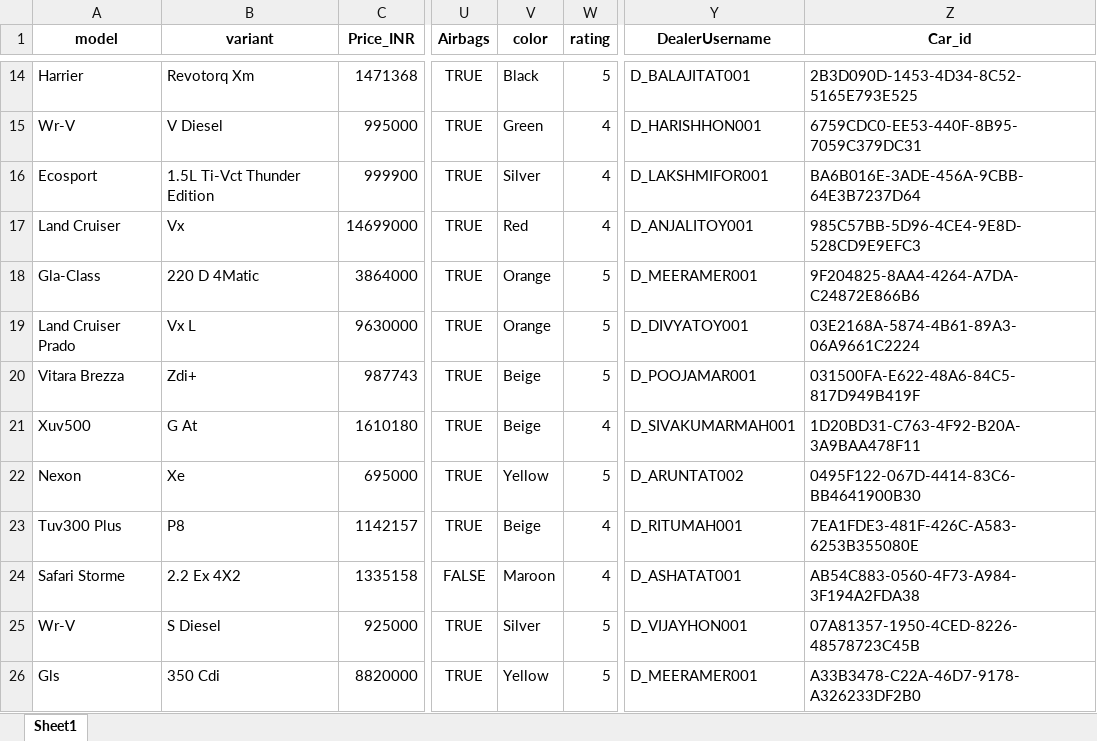
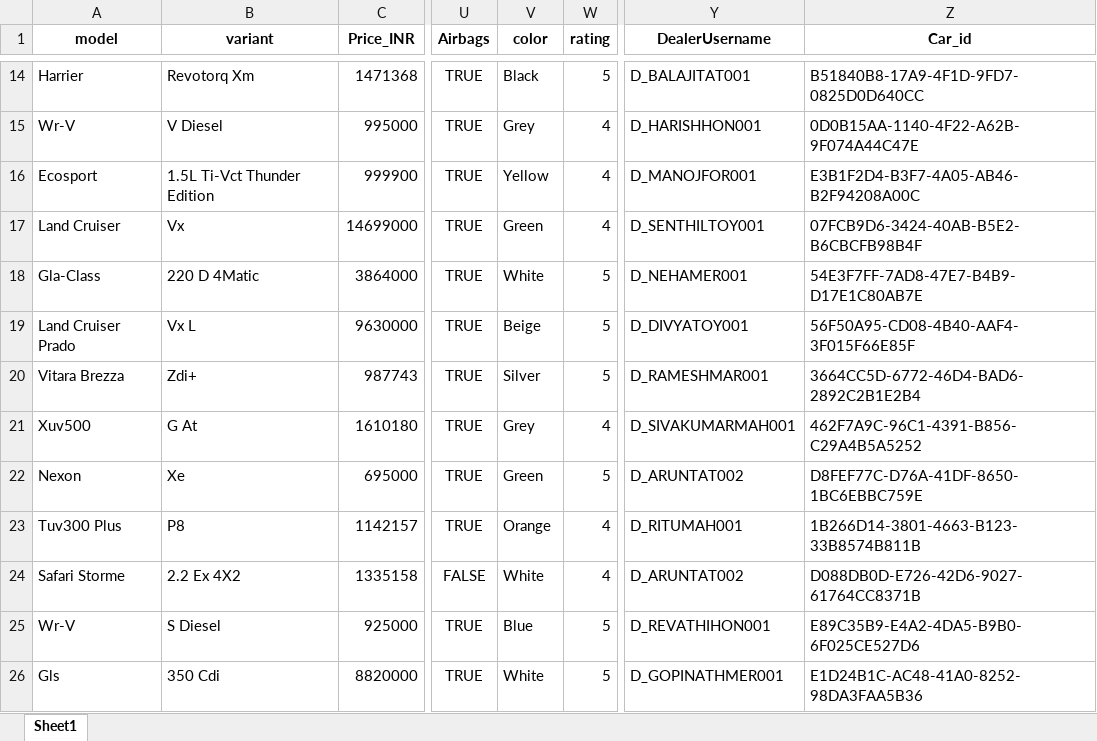
Before and after one commit to Hyperstrom/Velocity-Vehicles_DB, an Excel workbook: data/cars.xlsx, sheet Sheet1, drawn as a sheet; only a part is shown, gaps mark what is left out; values as stored, in another font and other column widths than the file's, no borders; the diff covers the shown part only; the diff names each change by its address in the sheet, - before the commit and + after, or states it on an @@ line.

```diff
--- a/data/cars.xlsx (sheet Sheet1)
+++ b/data/cars.xlsx (sheet Sheet1)
-Z14 (Car_id): 2B3D090D-1453-4D34-8C52-5165E793E525
+Z14 (Car_id): B51840B8-17A9-4F1D-9FD7-0825D0D640CC
-V15 (color): Green
+V15 (color): Grey
-Z15 (Car_id): 6759CDC0-EE53-440F-8B95-7059C379DC31
+Z15 (Car_id): 0D0B15AA-1140-4F22-A62B-9F074A44C47E
-V16 (color): Silver
+V16 (color): Yellow
-Y16 (DealerUsername): D_LAKSHMIFOR001
+Y16 (DealerUsername): D_MANOJFOR001
-Z16 (Car_id): BA6B016E-3ADE-456A-9CBB-64E3B7237D64
+Z16 (Car_id): E3B1F2D4-B3F7-4A05-AB46-B2F94208A00C
-V17 (color): Red
+V17 (color): Green
-Y17 (DealerUsername): D_ANJALITOY001
+Y17 (DealerUsername): D_SENTHILTOY001
-Z17 (Car_id): 985C57BB-5D96-4CE4-9E8D-528CD9E9EFC3
+Z17 (Car_id): 07FCB9D6-3424-40AB-B5E2-B6CBCFB98B4F
-V18 (color): Orange
+V18 (color): White
-Y18 (DealerUsername): D_MEERAMER001
+Y18 (DealerUsername): D_NEHAMER001
-Z18 (Car_id): 9F204825-8AA4-4264-A7DA-C24872E866B6
+Z18 (Car_id): 54E3F7FF-7AD8-47E7-B4B9-D17E1C80AB7E
-V19 (color): Orange
+V19 (color): Beige
-Z19 (Car_id): 03E2168A-5874-4B61-89A3-06A9661C2224
+Z19 (Car_id): 56F50A95-CD08-4B40-AAF4-3F015F66E85F
-V20 (color): Beige
+V20 (color): Silver
-Y20 (DealerUsername): D_POOJAMAR001
+Y20 (DealerUsername): D_RAMESHMAR001
-Z20 (Car_id): 031500FA-E622-48A6-84C5-817D949B419F
+Z20 (Car_id): 3664CC5D-6772-46D4-BAD6-2892C2B1E2B4
-V21 (color): Beige
+V21 (color): Grey
-Z21 (Car_id): 1D20BD31-C763-4F92-B20A-3A9BAA478F11
+Z21 (Car_id): 462F7A9C-96C1-4391-B856-C29A4B5A5252
-V22 (color): Yellow
+V22 (color): Green
-Z22 (Car_id): 0495F122-067D-4414-83C6-BB4641900B30
+Z22 (Car_id): D8FEF77C-D76A-41DF-8650-1BC6EBBC759E
-V23 (color): Beige
+V23 (color): Orange
-Z23 (Car_id): 7EA1FDE3-481F-426C-A583-6253B355080E
+Z23 (Car_id): 1B266D14-3801-4663-B123-33B8574B811B
-V24 (color): Maroon
+V24 (color): White
-Y24 (DealerUsername): D_ASHATAT001
+Y24 (DealerUsername): D_ARUNTAT002
-Z24 (Car_id): AB54C883-0560-4F73-A984-3F194A2FDA38
+Z24 (Car_id): D088DB0D-E726-42D6-9027-61764CC8371B
-V25 (color): Silver
+V25 (color): Blue
-Y25 (DealerUsername): D_VIJAYHON001
+Y25 (DealerUsername): D_REVATHIHON001
-Z25 (Car_id): 07A81357-1950-4CED-8226-48578723C45B
+Z25 (Car_id): E89C35B9-E4A2-4DA5-B9B0-6F025CE527D6
-V26 (color): Yellow
+V26 (color): White
-Y26 (DealerUsername): D_MEERAMER001
+Y26 (DealerUsername): D_GOPINATHMER001
-Z26 (Car_id): A33B3478-C22A-46D7-9178-A326233DF2B0
+Z26 (Car_id): E1D24B1C-AC48-41A0-8252-98DA3FAA5B36
```
Also changed, not shown: 1116 edited cells elsewhere in this sheet, data/car_brands.xlsx, data/customers.xlsx, 7 other files.
